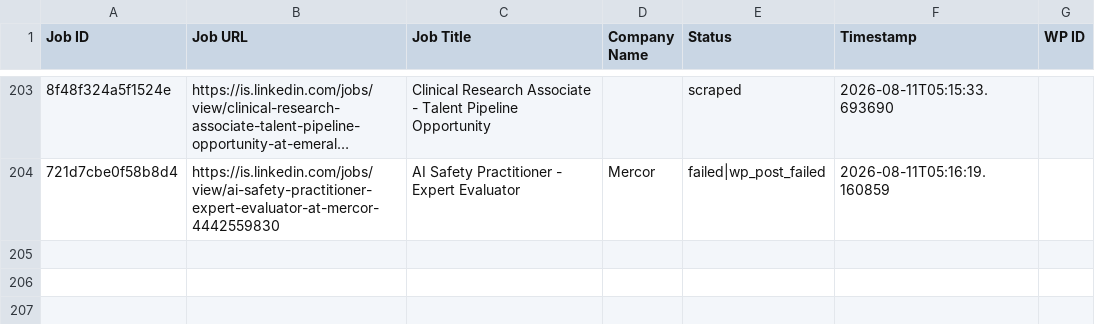
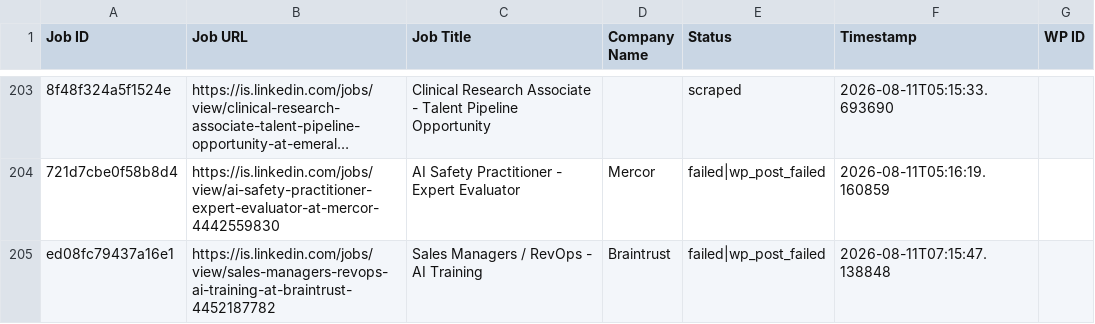
Before and after one commit to innovationinc2000/is, a CSV file: processed_jobs.csv, drawn as a sheet; only a part is shown, gaps mark what is left out; long unchanged cells end in …; the diff names each change by its address in the sheet, - before the commit and + after, or states it on an @@ line.

```diff
--- a/processed_jobs.csv
+++ b/processed_jobs.csv
+row 205: ed08fc79437a16e1 | https://is.linkedin.com/jobs/view/sales-managers-revops-ai-training-at-braintrust-4452187782 | Sales Managers / RevOps - AI Training | Braintrust | failed|wp_post_failed | 2026-08-11T07:15:47.138848
```
